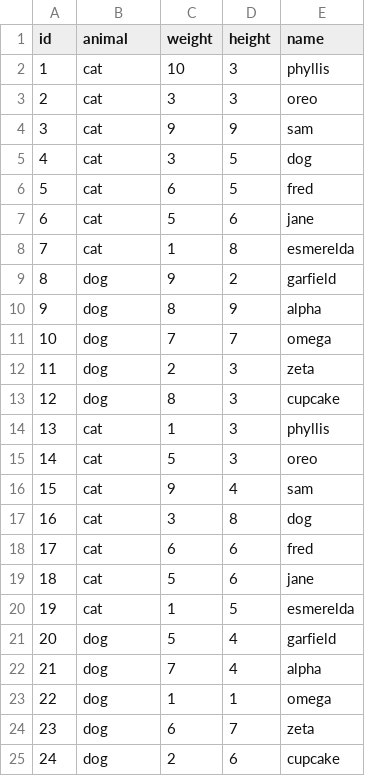
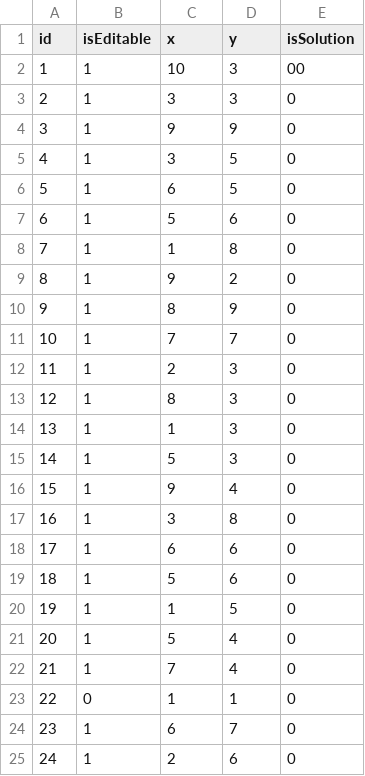
Before and after one commit to jackbereidy/CS448B_Final_Project, a CSV file: Code/animals.csv, drawn as a sheet.

```diff
--- a/Code/animals.csv
+++ b/Code/animals.csv
@@ -1,25 +1,25 @@
-id,animal,weight,height,name
-1,cat,10,3,phyllis
-2,cat,3,3,oreo
-3,cat,9,9,sam
-4,cat,3,5,dog
-5,cat,6,5,fred
-6,cat,5,6,jane
-7,cat,1,8,esmerelda
-8,dog,9,2,garfield
-9,dog,8,9,alpha
-10,dog,7,7,omega
-11,dog,2,3,zeta
-12,dog,8,3,cupcake
-13,cat,1,3,phyllis
-14,cat,5,3,oreo
-15,cat,9,4,sam
-16,cat,3,8,dog
-17,cat,6,6,fred
-18,cat,5,6,jane
-19,cat,1,5,esmerelda
-20,dog,5,4,garfield
-21,dog,7,4,alpha
-22,dog,1,1,omega
-23,dog,6,7,zeta
-24,dog,2,6,cupcake
+id,isEditable,x,y,isSolution
+1,1,10,3,00
+2,1,3,3,0
+3,1,9,9,0
+4,1,3,5,0
+5,1,6,5,0
+6,1,5,6,0
+7,1,1,8,0
+8,1,9,2,0
+9,1,8,9,0
+10,1,7,7,0
+11,1,2,3,0
+12,1,8,3,0
+13,1,1,3,0
+14,1,5,3,0
+15,1,9,4,0
+16,1,3,8,0
+17,1,6,6,0
+18,1,5,6,0
+19,1,1,5,0
+20,1,5,4,0
+21,1,7,4,0
+22,0,1,1,0
+23,1,6,7,0
+24,1,2,6,0
```
Also changed, not shown: 2 other files.
